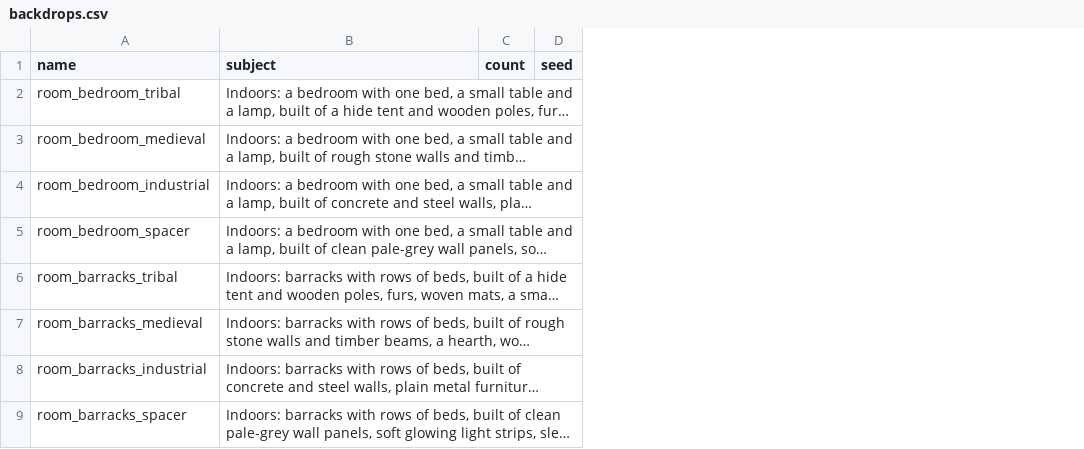
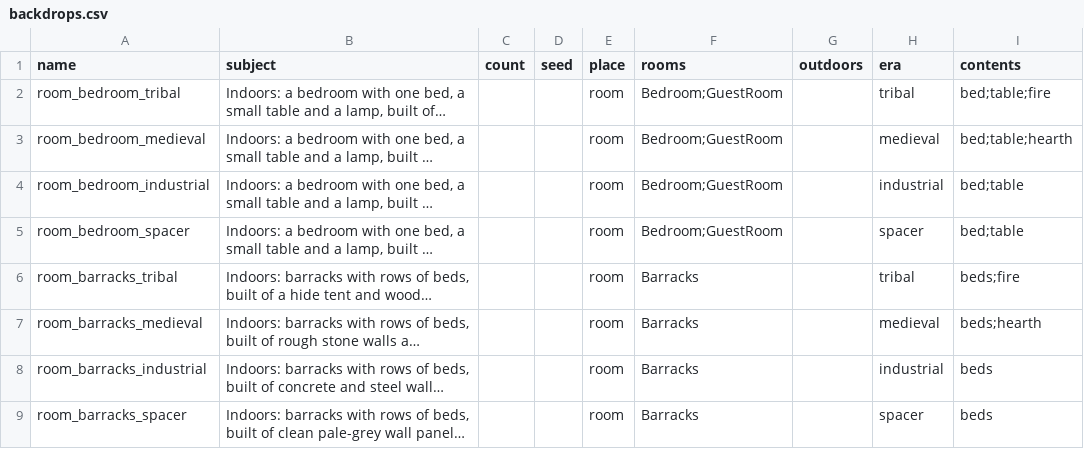
Before and after one commit to silvanalig95-cmd/Rimworld-Helper, a CSV file: docs/portrait-art/batches/backdrops.csv, drawn as a sheet; only a part is shown; long unchanged cells end in …; the diff names each change by its address in the sheet, - before the commit and + after, or states it on an @@ line.

```diff
--- a/docs/portrait-art/batches/backdrops.csv
+++ b/docs/portrait-art/batches/backdrops.csv
+column E (place), rows 2-9: all room
+column F (rooms), rows 2-9: Bedroom;GuestRoom | Bedroom;GuestRoom | Bedroom;GuestRoom | Bedroom;GuestRoom | Barracks | Barracks | Barracks | Barracks
+column G (outdoors), empty
+column H (era), rows 2-9: tribal | medieval | industrial | spacer | tribal | medieval | industrial | spacer
+column I (contents), rows 2-9: bed;table;fire | bed;table;hearth | bed;table | bed;table | beds;fire | beds;hearth | beds | beds
```
Also changed, not shown: docs/portrait-art/batches/colonists.csv, 4 other files.
